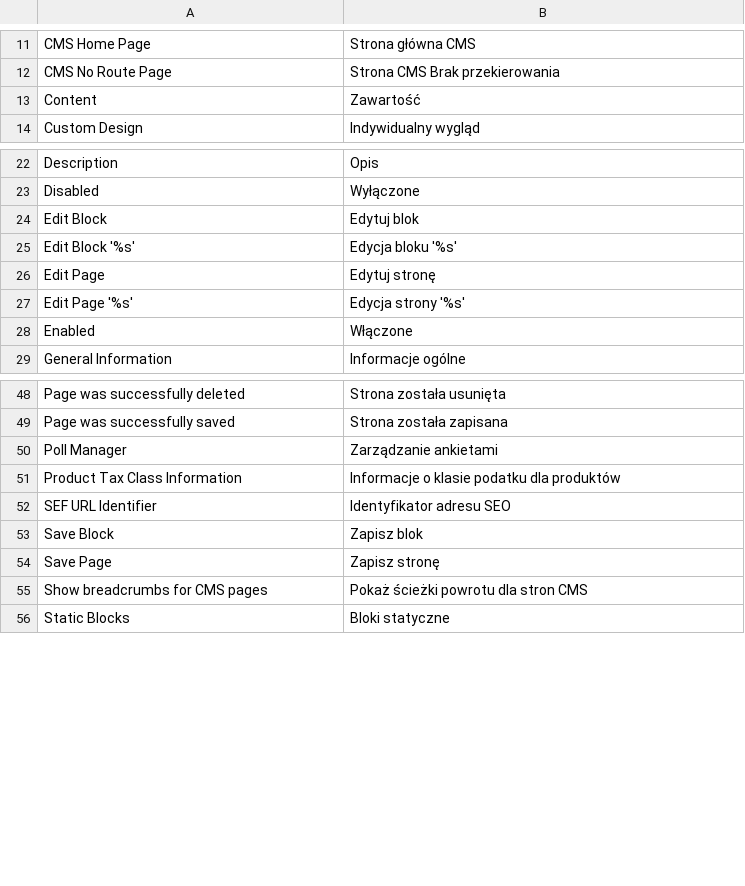
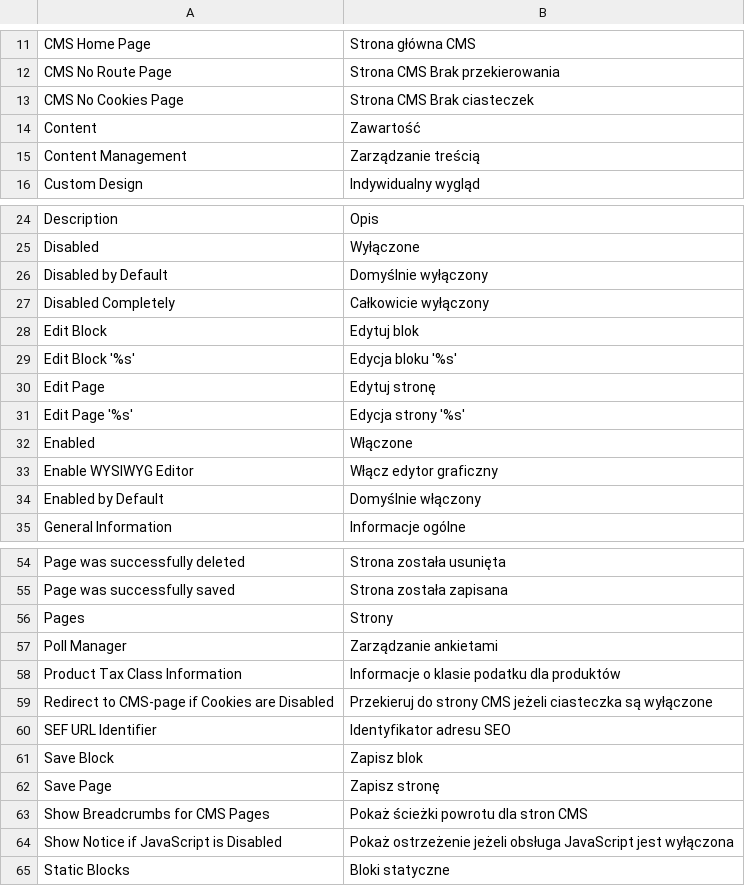
Before and after one commit to Zefiryn/2plus3d-sklep, a CSV file: app/locale/pl_PL/Mage_Cms.csv, drawn as a sheet; only a part is shown, gaps mark what is left out; the diff covers the shown part only.

```diff
--- a/app/locale/pl_PL/Mage_Cms.csv
+++ b/app/locale/pl_PL/Mage_Cms.csv
@@ -12,3 +12,5 @@
 "CMS No Route Page","Strona CMS Brak przekierowania"
+"CMS No Cookies Page","Strona CMS Brak ciasteczek"
 "Content","Zawartość"
+"Content Management","Zarządzanie treścią"
 "Custom Design","Indywidualny wygląd"
@@ -23,2 +25,4 @@
 "Disabled","Wyłączone"
+"Disabled by Default","Domyślnie wyłączony"
+"Disabled Completely","Całkowicie wyłączony"
 "Edit Block","Edytuj blok"
@@ -28,2 +32,4 @@
 "Enabled","Włączone"
+"Enable WYSIWYG Editor","Włącz edytor graficzny"
+"Enabled by Default","Domyślnie włączony"
 "General Information","Informacje ogólne"
@@ -49,4 +55,6 @@
 "Page was successfully saved","Strona została zapisana"
+"Pages","Strony"
 "Poll Manager","Zarządzanie ankietami"
 "Product Tax Class Information","Informacje o klasie podatku dla produktów"
+"Redirect to CMS-page if Cookies are Disabled","Przekieruj do strony CMS jeżeli ciasteczka są wyłączone"
 "SEF URL Identifier","Identyfikator adresu SEO"
@@ -54,3 +62,4 @@
 "Save Page","Zapisz stronę"
-"Show breadcrumbs for CMS pages","Pokaż ścieżki powrotu dla stron CMS"
+"Show Breadcrumbs for CMS Pages","Pokaż ścieżki powrotu dla stron CMS"
+"Show Notice if JavaScript is Disabled","Pokaż ostrzeżenie jeżeli obsługa JavaScript jest wyłączona"
 "Static Blocks","Bloki statyczne"
```
Also changed, not shown: 2 added rows elsewhere in this file, app/locale/pl_PL/Mage_Adminhtml.csv, app/locale/pl_PL/Mage_Catalog.csv, 10 other files.
